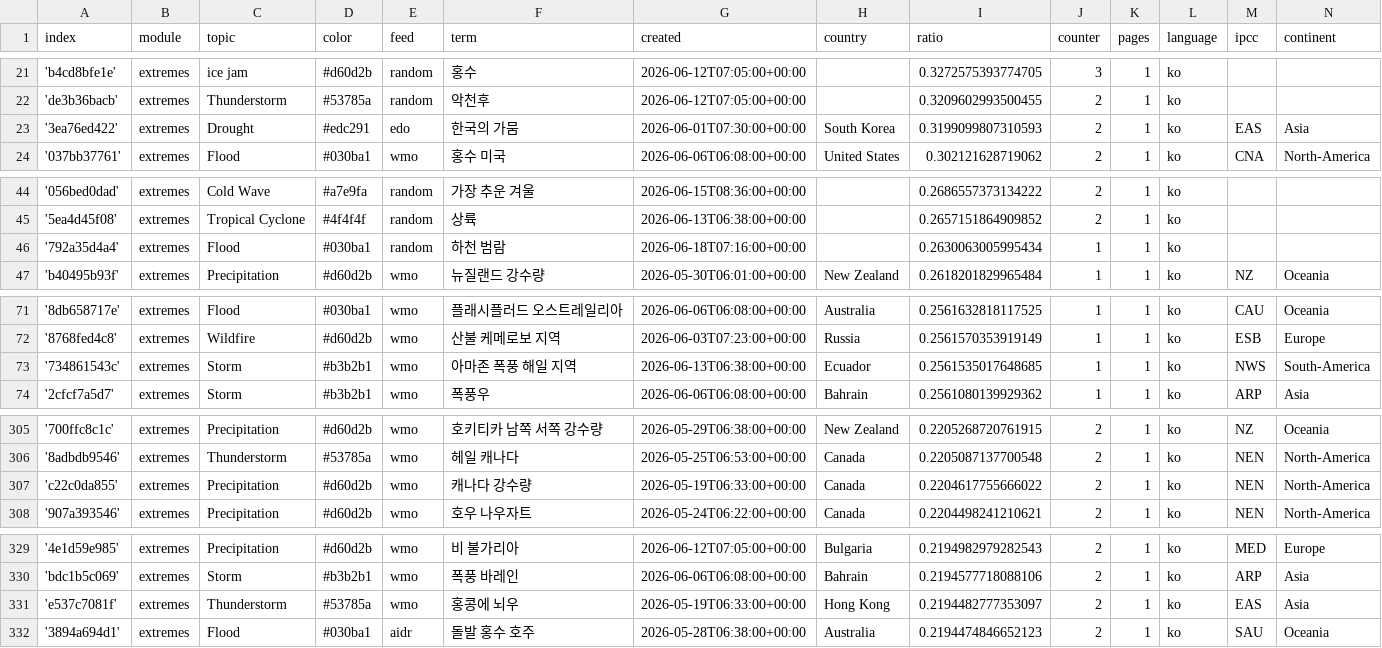
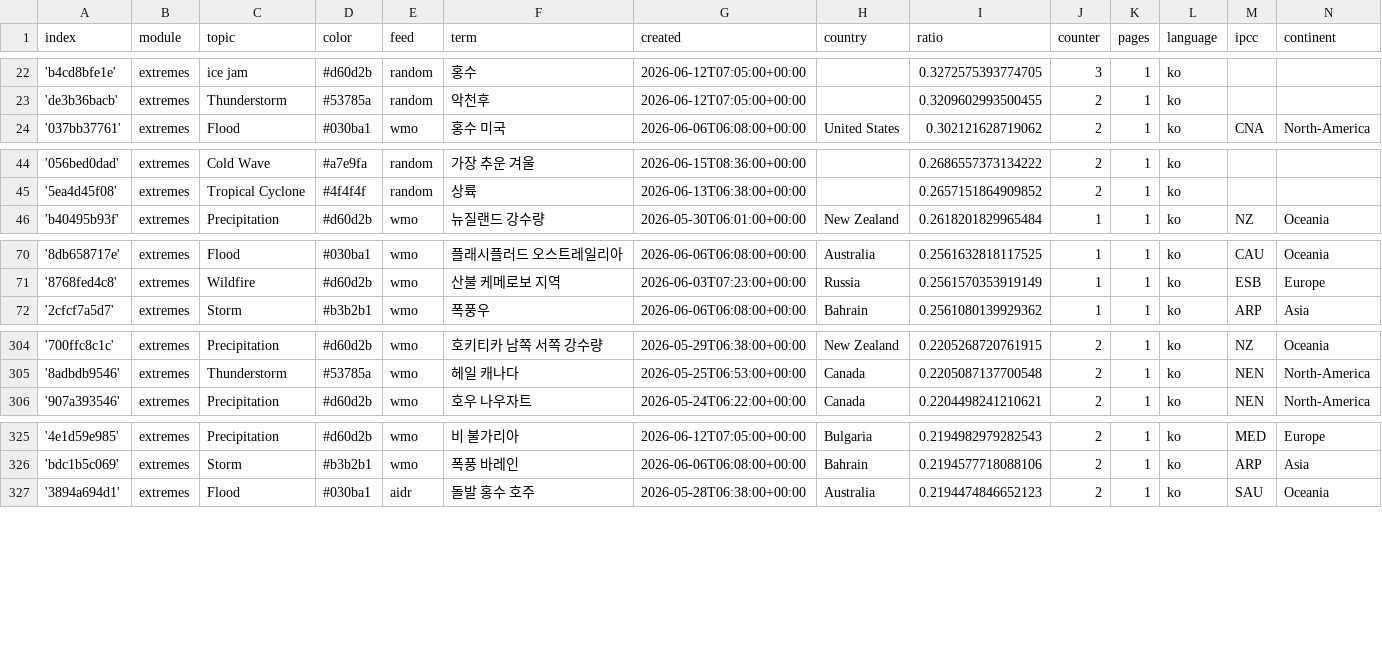
Before and after one commit to kamic-news/koreanExtremes, a CSV file: terms.csv, drawn as a sheet; only a part is shown, gaps mark what is left out; the diff covers the shown part only.

```diff
--- a/terms.csv
+++ b/terms.csv
@@ -22,3 +23,2 @@ index,module,topic,color,feed,term,created,country,ratio,counter,pages,language,
 'de3b36bacb',extremes,Thunderstorm,#53785a,random,악천후,2026-06-12T07:05:00+00:00,,0.3209602993500455,2,1,ko,,
-'3ea76ed422',extremes,Drought,#edc291,edo,한국의 가뭄,2026-06-01T07:30:00+00:00,South Korea,0.3199099807310593,2,1,ko,EAS,Asia
 '037bb37761',extremes,Flood,#030ba1,wmo,홍수 미국,2026-06-06T06:08:00+00:00,United States,0.302121628719062,2,1,ko,CNA,North-America
@@ -45,3 +45,2 @@ index,module,topic,color,feed,term,created,country,ratio,counter,pages,language,
 '5ea4d45f08',extremes,Tropical Cyclone,#4f4f4f,random,상륙,2026-06-13T06:38:00+00:00,,0.2657151864909852,2,1,ko,,
-'792a35d4a4',extremes,Flood,#030ba1,random,하천 범람,2026-06-18T07:16:00+00:00,,0.2630063005995434,1,1,ko,,
 'b40495b93f',extremes,Precipitation,#d60d2b,wmo,뉴질랜드 강수량,2026-05-30T06:01:00+00:00,New Zealand,0.2618201829965484,1,1,ko,NZ,Oceania
@@ -72,3 +71,2 @@ index,module,topic,color,feed,term,created,country,ratio,counter,pages,language,
 '8768fed4c8',extremes,Wildfire,#d60d2b,wmo,산불 케메로보 지역,2026-06-03T07:23:00+00:00,Russia,0.2561570353919149,1,1,ko,ESB,Europe
-'734861543c',extremes,Storm,#b3b2b1,wmo,아마존 폭풍 해일 지역,2026-06-13T06:38:00+00:00,Ecuador,0.2561535017648685,1,1,ko,NWS,South-America
 '2cfcf7a5d7',extremes,Storm,#b3b2b1,wmo,폭풍우,2026-06-06T06:08:00+00:00,Bahrain,0.2561080139929362,1,1,ko,ARP,Asia
@@ -306,3 +305,2 @@ index,module,topic,color,feed,term,created,country,ratio,counter,pages,language,
 '8adbdb9546',extremes,Thunderstorm,#53785a,wmo,헤일 캐나다,2026-05-25T06:53:00+00:00,Canada,0.2205087137700548,2,1,ko,NEN,North-America
-'c22c0da855',extremes,Precipitation,#d60d2b,wmo,캐나다 강수량,2026-05-19T06:33:00+00:00,Canada,0.2204617755666022,2,1,ko,NEN,North-America
 '907a393546',extremes,Precipitation,#d60d2b,wmo,호우 나우자트,2026-05-24T06:22:00+00:00,Canada,0.2204498241210621,2,1,ko,NEN,North-America
@@ -330,3 +326,2 @@ index,module,topic,color,feed,term,created,country,ratio,counter,pages,language,
 'bdc1b5c069',extremes,Storm,#b3b2b1,wmo,폭풍 바레인,2026-06-06T06:08:00+00:00,Bahrain,0.2194577718088106,2,1,ko,ARP,Asia
-'e537c7081f',extremes,Thunderstorm,#53785a,wmo,홍콩에 뇌우,2026-05-19T06:33:00+00:00,Hong Kong,0.2194482777353097,2,1,ko,EAS,Asia
 '3894a694d1',extremes,Flood,#030ba1,aidr,돌발 홍수 호주,2026-05-28T06:38:00+00:00,Australia,0.2194474846652123,2,1,ko,SAU,Oceania
```
Also changed, not shown: 3 added rows, 3 removed rows and 7 edited cells elsewhere in this file.
